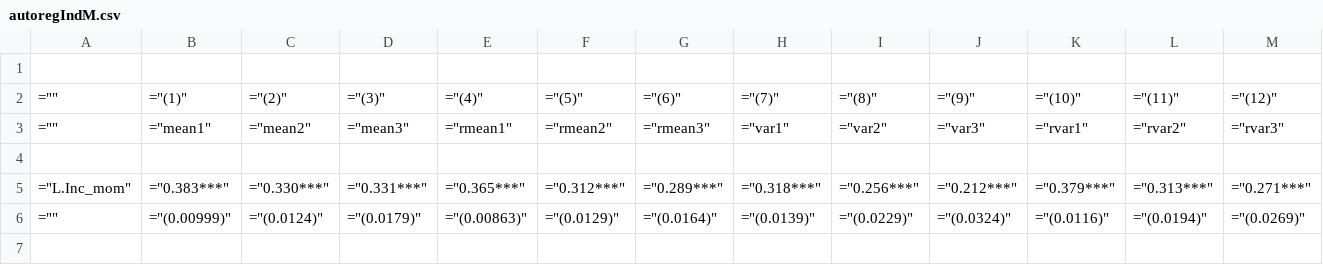
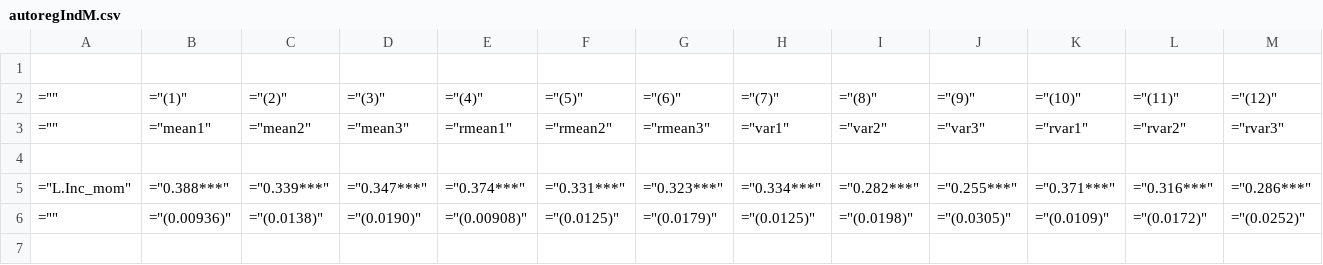
Before and after one commit to iworld1991/PIR, a CSV file: WorkingFolder/Tables/ind/autoregIndM.csv, drawn as a sheet; only a part is shown; the diff covers the shown part only.

```diff
--- a/WorkingFolder/Tables/ind/autoregIndM.csv
+++ b/WorkingFolder/Tables/ind/autoregIndM.csv
@@ -4,4 +4,4 @@
 
-="L.Inc_mom",="0.383***",="0.330***",="0.331***",="0.365***",="0.312***",="0.289***",="0.318***",="0.256***",="0.212***",="0.379***",="0.313***",="0.271***"
-="",="(0.00999)",="(0.0124)",="(0.0179)",="(0.00863)",="(0.0129)",="(0.0164)",="(0.0139)",="(0.0229)",="(0.0324)",="(0.0116)",="(0.0194)",="(0.0269)"
+="L.Inc_mom",="0.388***",="0.339***",="0.347***",="0.374***",="0.331***",="0.323***",="0.334***",="0.282***",="0.255***",="0.371***",="0.316***",="0.286***"
+="",="(0.00936)",="(0.0138)",="(0.0190)",="(0.00908)",="(0.0125)",="(0.0179)",="(0.0125)",="(0.0198)",="(0.0305)",="(0.0109)",="(0.0172)",="(0.0252)"
 
```
Also changed, not shown: 158 edited cells elsewhere in this file, WorkingFolder/Tables/ind/extrapolation_earning_risk.csv, WorkingFolder/Tables/ind/extrapolation_earning_risk_ind.csv, 29 other files.
